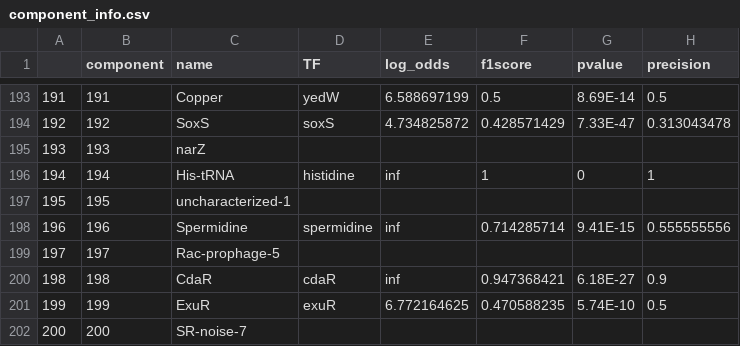
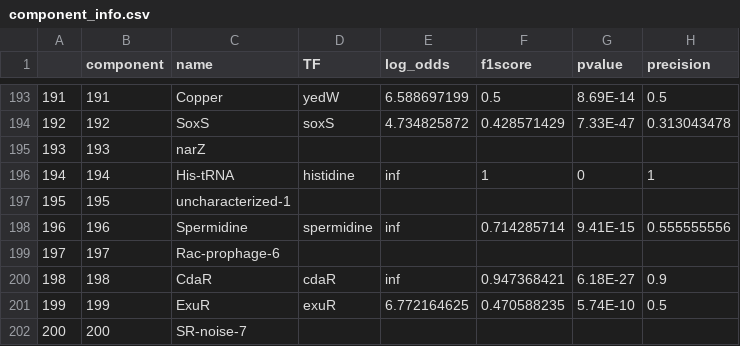
Before and after one commit to SBRG/precise2, a CSV file: data/precise2_data/component_info.csv, drawn as a sheet; only a part is shown, gaps mark what is left out; the diff covers the shown part only; the diff names each change by its address in the sheet, - before the commit and + after, or states it on an @@ line.

Commit message:
Remove _95 results and update name in component_info

```diff
--- a/data/precise2_data/component_info.csv
+++ b/data/precise2_data/component_info.csv
-C199 (name): Rac-prophage-5
+C199 (name): Rac-prophage-6
```
Also changed, not shown: 6 edited cells elsewhere in this file, 4 other files.
